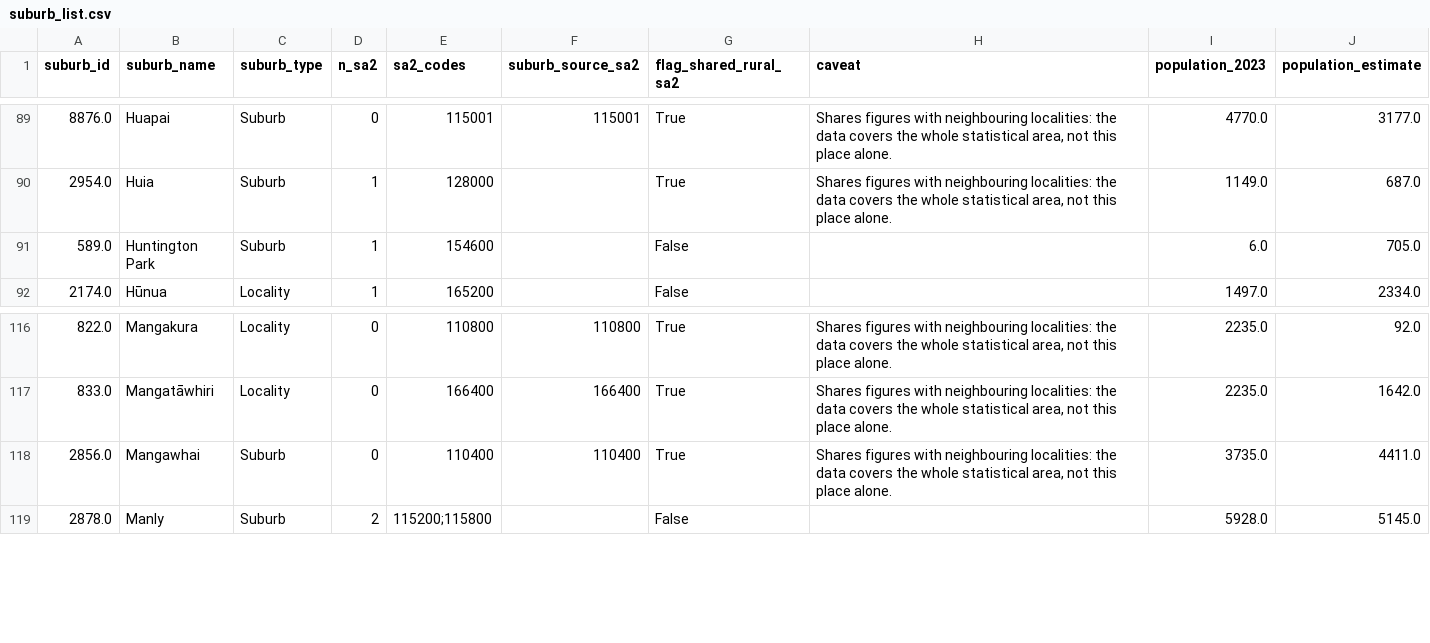
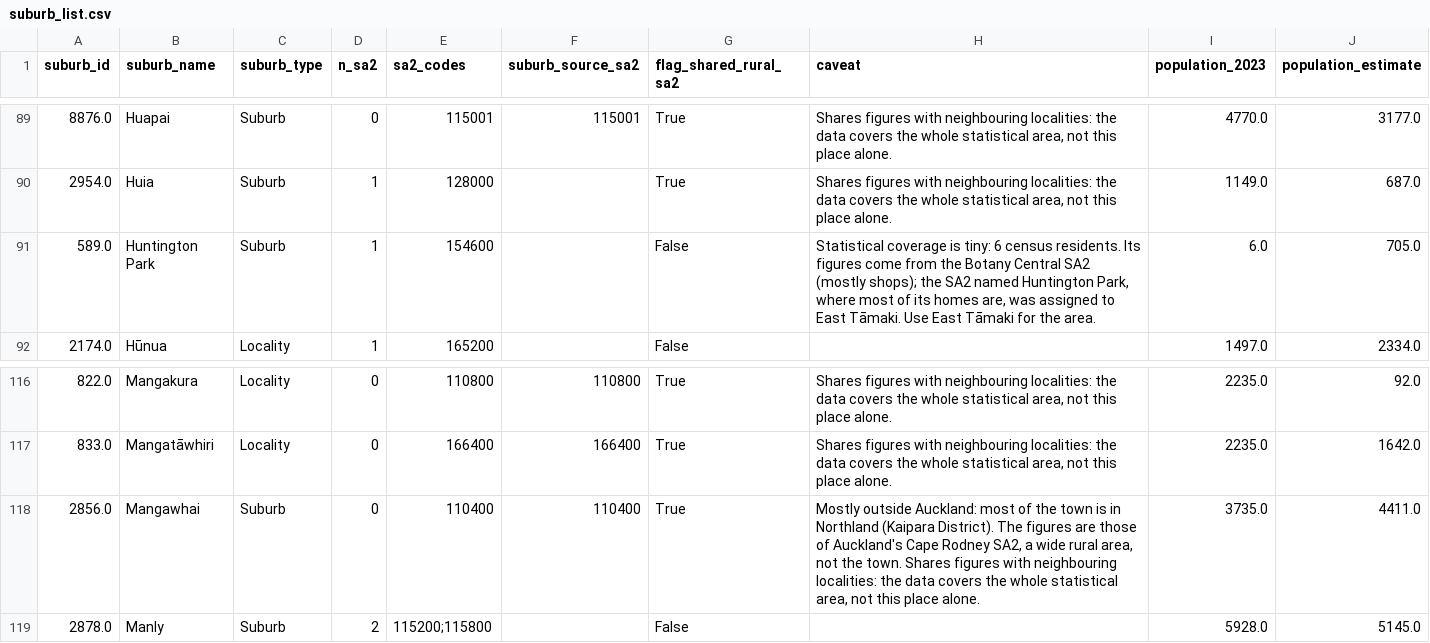
Before and after one commit to mussaussie/auckland-property-analysis, a CSV file: data/clean/suburb_list.csv, drawn as a sheet; only a part is shown, gaps mark what is left out.

Commit message:
Suburb release audit: LINZ-boundary facility counts, wider-area disclosures, independent benchmarks, rent provenance, chat hardening
- Facility counts and nearest distances inside the LINZ suburb boundary (build_suburbs.linz_facilities, facilities.py);
  SA2 sums kept as *_in_assigned_sa2s; reviewed GP corrections list (18 non-GP entries dropped)
- coverage own/parent/borrowed with "Wider-area estimate" notes; borrowed places searchable but listed apart, never ranked
- Benchmarks (crime thirds, percentiles, medians, map colours) from independently represented rows only
- Rent: real MBIE source ids (suburb_rent_sources.csv), source-area bonds vs apportioned estimate, failing rents labelled
- Huntington Park / Mangawhai warnings (special_note, caveat); Commercial / mixed units badge (units_per_dwelling > 1.4)
- Mapping: water exclusions "not applicable"; review_evidence.py regenerates the 50-case review evidence (0 differences)
- Chat: request timeout, bounded retries, httpx2 network errors (google-genai 3.6 default backend), usage caps,
  filter validation, catch-all fallback, geography in history
- App: SA2 drill-down no longer loads the whole SA2 level; cache limits; Compare ignores rows without rent when flagging shared series
- Release checks moved app import-time asserts in; 99 checks; README rollback procedure; raw LINZ file gitignored

```diff
--- a/data/clean/suburb_list.csv
+++ b/data/clean/suburb_list.csv
@@ -90,3 +90,3 @@ suburb_id,suburb_name,suburb_type,n_sa2,sa2_codes,suburb_source_sa2,flag_shared_
 2954.0,Huia,Suburb,1,128000,,True,"Shares figures with neighbouring localities: the data covers the whole statistical area, not this place alone.",1149.0,687.0
-589.0,Huntington Park,Suburb,1,154600,,False,,6.0,705.0
+589.0,Huntington Park,Suburb,1,154600,,False,"Statistical coverage is tiny: 6 census residents. Its figures come from the Botany Central SA2 (mostly shops); the SA2 named Huntington Park, where most of its homes are, was assigned to East Tāmaki. Use East Tāmaki for the area.",6.0,705.0
 2174.0,Hūnua,Locality,1,165200,,False,,1497.0,2334.0
@@ -117,3 +117,3 @@ suburb_id,suburb_name,suburb_type,n_sa2,sa2_codes,suburb_source_sa2,flag_shared_
 833.0,Mangatāwhiri,Locality,0,166400,166400,True,"Shares figures with neighbouring localities: the data covers the whole statistical area, not this place alone.",2235.0,1642.0
-2856.0,Mangawhai,Suburb,0,110400,110400,True,"Shares figures with neighbouring localities: the data covers the whole statistical area, not this place alone.",3735.0,4411.0
+2856.0,Mangawhai,Suburb,0,110400,110400,True,"Mostly outside Auckland: most of the town is in Northland (Kaipara District). The figures are those of Auckland's Cape Rodney SA2, a wide rural area, not the town. Shares figures with neighbouring localities: the data covers the whole statistical area, not this place alone.",3735.0,4411.0
 2878.0,Manly,Suburb,2,115200;115800,,False,,5928.0,5145.0
```
Also changed, not shown: data/clean/area_profiles_by_sa2.csv, data/clean/sa2_to_suburb.csv, 18 other files.
